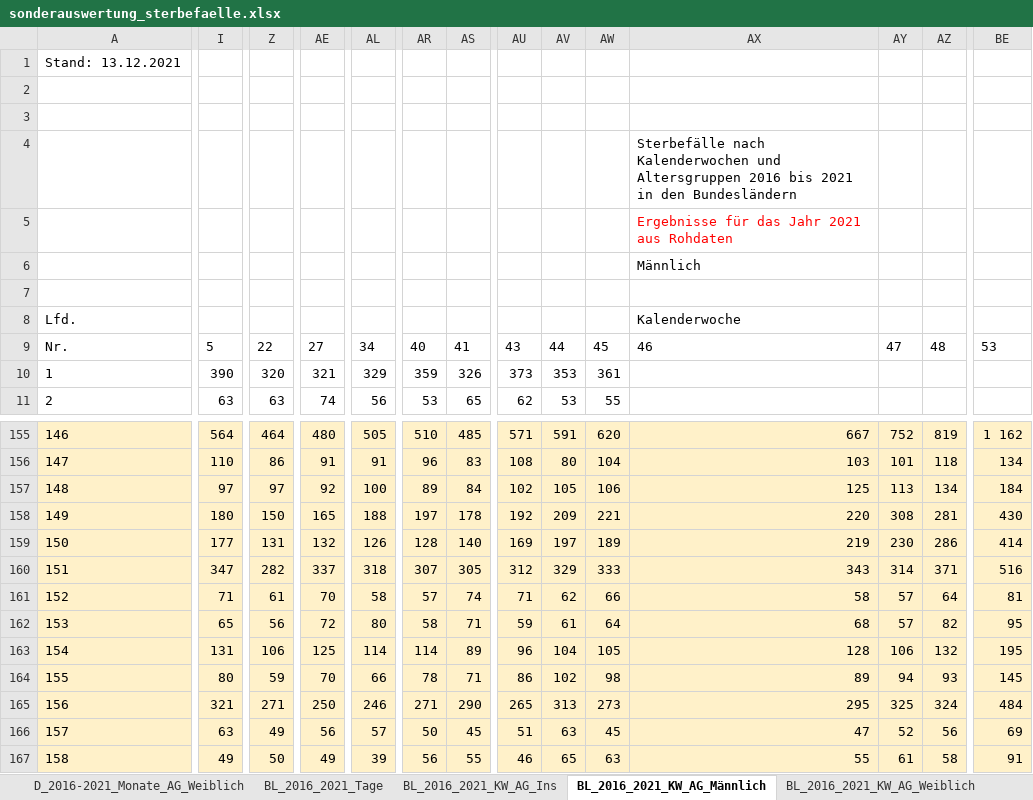
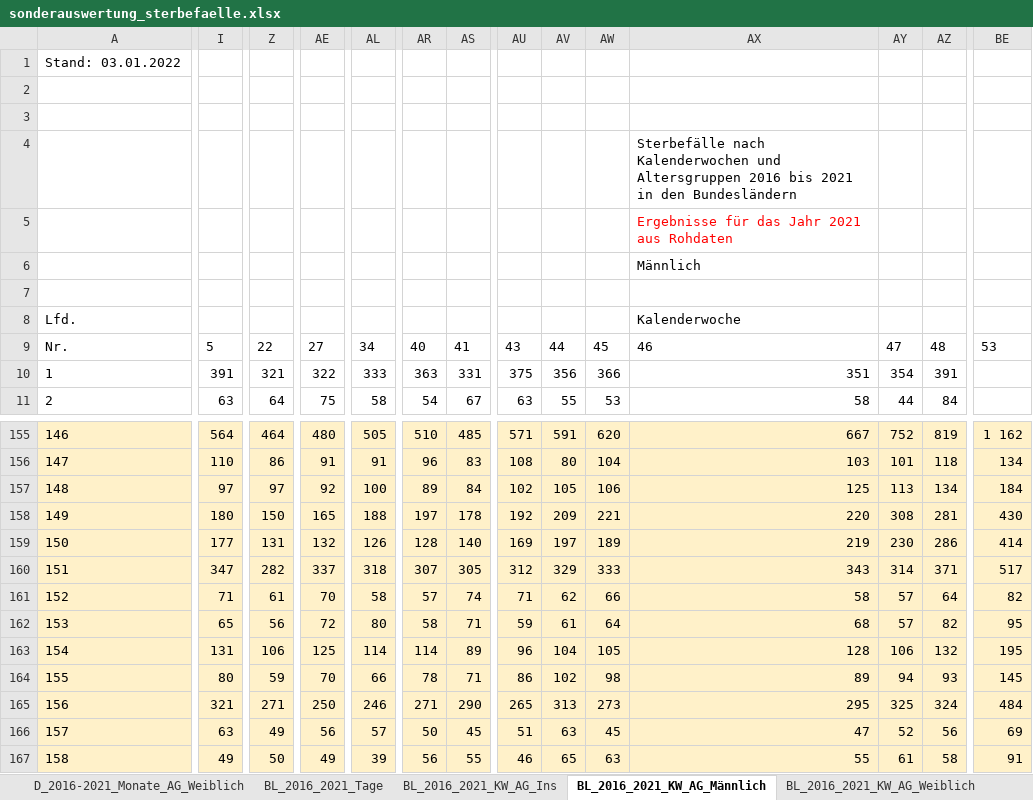
Before and after one commit to zidatalab/covid19dashboard, an Excel workbook: data/sonderauswertung_sterbefaelle.xlsx, sheet BL_2016_2021_KW_AG_Männlich, drawn as a sheet; only a part is shown, gaps mark what is left out; values as stored, in another font and other column widths than the file's, no borders; the diff covers the shown part only; the diff names each change by its address in the sheet, - before the commit and + after, or states it on an @@ line.

```diff
--- a/data/sonderauswertung_sterbefaelle.xlsx (sheet BL_2016_2021_KW_AG_Männlich)
+++ b/data/sonderauswertung_sterbefaelle.xlsx (sheet BL_2016_2021_KW_AG_Männlich)
-A1: Stand: 13.12.2021
+A1: Stand: 03.01.2022
-I10: 390
+I10: 391
-Z10: 320
+Z10: 321
-AE10: 321
+AE10: 322
-AL10: 329
+AL10: 333
-AR10: 359
+AR10: 363
-AS10: 326
+AS10: 331
-AU10: 373
+AU10: 375
-AV10: 353
+AV10: 356
-AW10: 361
+AW10: 366
-AX10: (empty)
+AX10: 351
-AY10: (empty)
+AY10: 354
-AZ10: (empty)
+AZ10: 391
-Z11: 63
+Z11: 64
-AE11: 74
+AE11: 75
-AL11: 56
+AL11: 58
-AR11: 53
+AR11: 54
-AS11: 65
+AS11: 67
-AU11: 62
+AU11: 63
-AV11: 53
+AV11: 55
-AW11: 55
+AW11: 53
-AX11: (empty)
+AX11: 58
-AY11: (empty)
+AY11: 44
-AZ11: (empty)
+AZ11: 84
-BE160: 516
+BE160: 517
-BE161: 81
+BE161: 82
```
Also changed, not shown: 948 edited cells elsewhere in this sheet, sheet BL_2016_2021_KW_AG_Ins, sheet BL_2016_2021_Tage, sheet BL_2016_2021_KW_AG_Weiblich, sheet D_2016_2021_Tage, sheet BL_2016_2021_Monate_AG_Ins, sheet D_2016_2021_KW_AG_Ins, 8 more sheets, charts or pictures, 3 other files.
